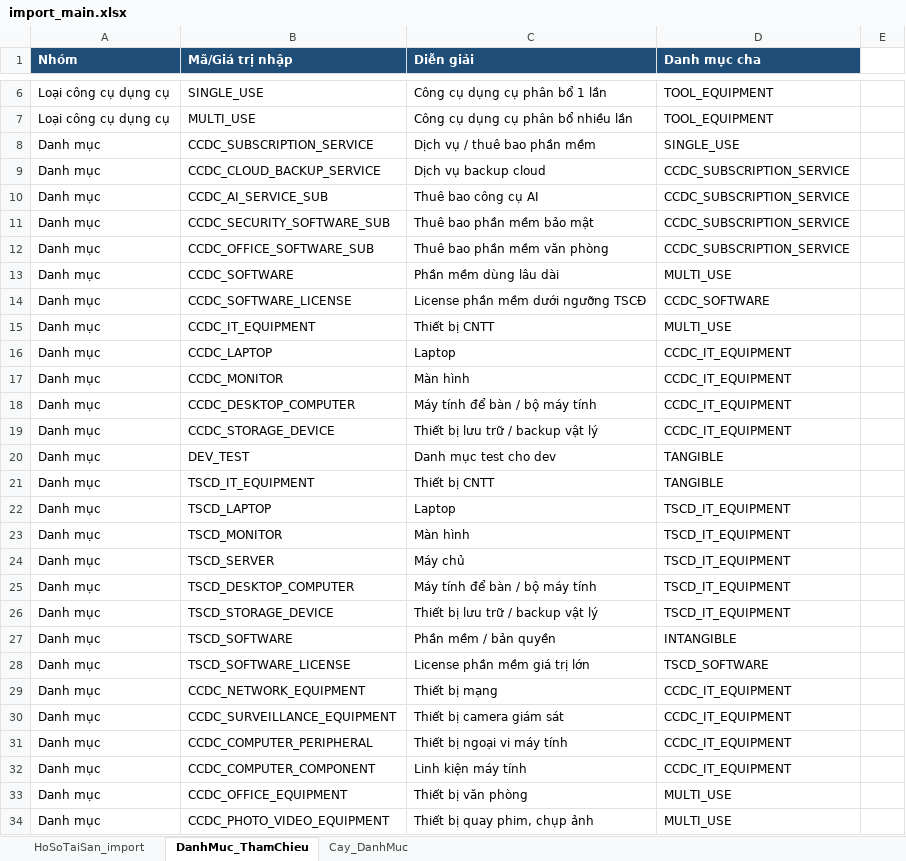
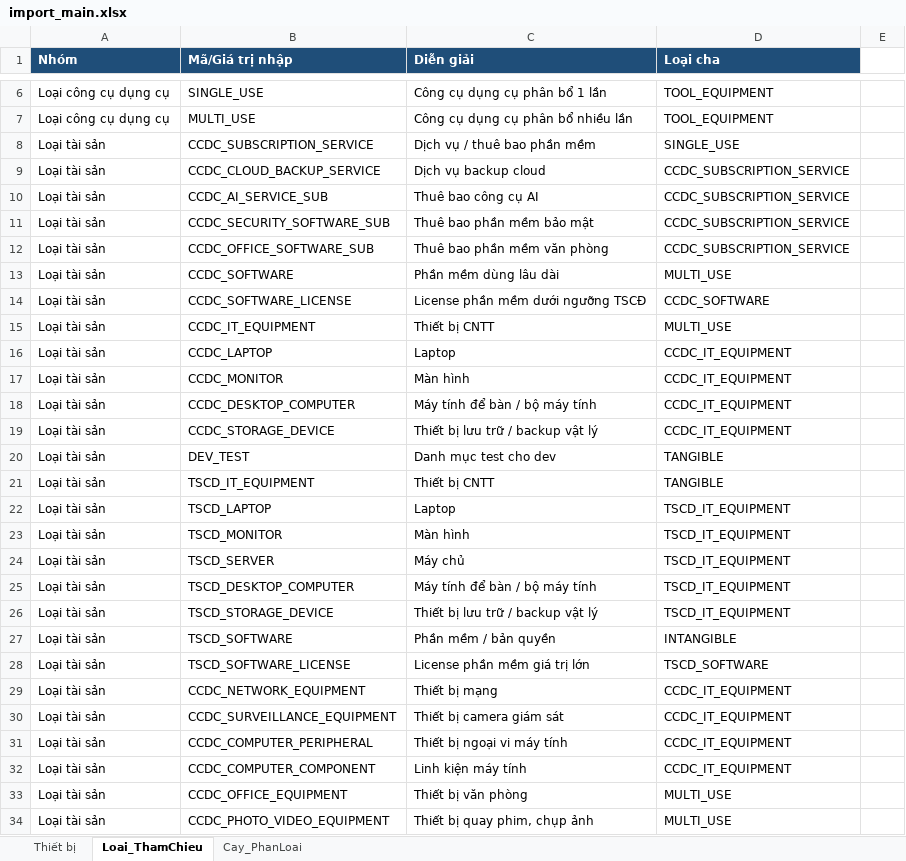
Before and after one commit to tinletrongCS/bimlab_qlvt_private, an Excel workbook: documents/normalize data/import_main.xlsx, sheet Loai_ThamChieu, drawn as a sheet; only a part is shown, gaps mark what is left out; values as stored, in another font and other column widths than the file's, no borders; the diff covers the shown part only; the diff names each change by its address in the sheet, - before the commit and + after, or states it on an @@ line.

Commit message:
feat: fix import excel

```diff
--- a/documents/normalize data/import_main.xlsx (sheet Loai_ThamChieu)
+++ b/documents/normalize data/import_main.xlsx (sheet Loai_ThamChieu)
-sheet tab: HoSoTaiSan_import
+sheet tab: Thiết bị
-sheet tab: DanhMuc_ThamChieu
+sheet tab: Loai_ThamChieu
-sheet tab: Cay_DanhMuc
+sheet tab: Cay_PhanLoai
-D1: Danh mục cha
+D1: Loại cha
-A8:A34 (Nhóm): Danh mục
+A8:A34 (Nhóm): Loại tài sản
```
Also changed, not shown: 1 edited cell elsewhere in this sheet, sheet Thiết bị, sheet Cay_PhanLoai, hidden cells, documents/normalize data/thiet bi.xlsx, 22 other files.
